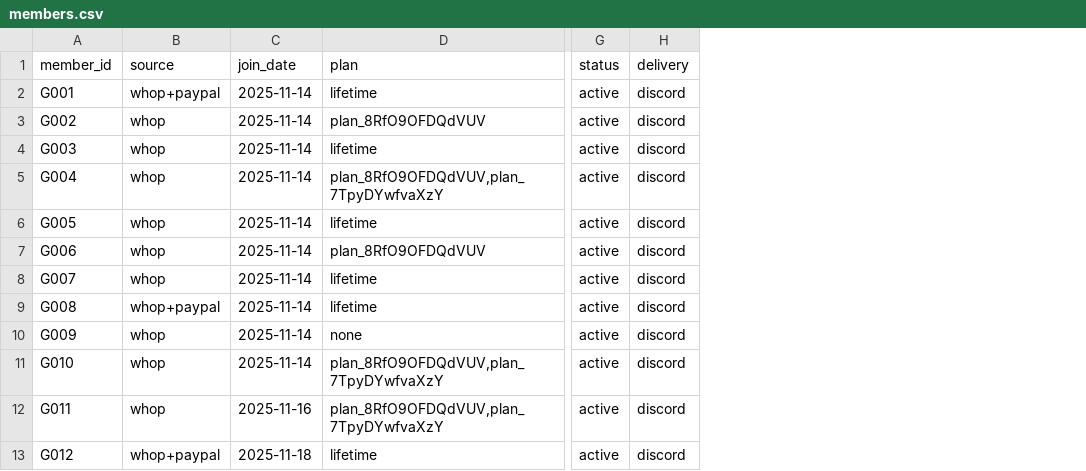
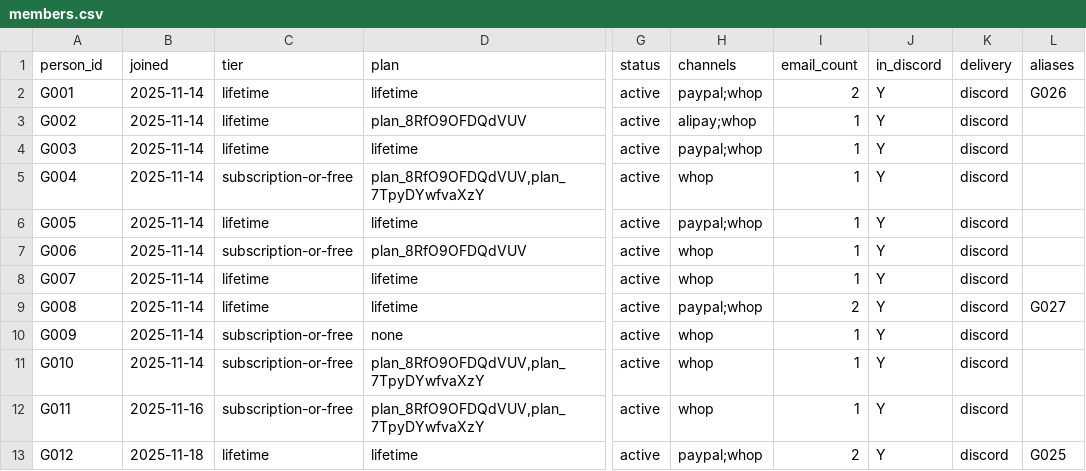
Before and after one commit to Fluxus-Trade-Lab/fluxus-dashboard, a CSV file: data/growth/members.csv, drawn as a sheet; only a part is shown, gaps mark what is left out; removed rows and columns are numbered as before the commit, all else as after; the diff names each change by its address in the sheet, - before the commit and + after, or states it on an @@ line.

Commit message:
growth: 主键改制 —— member_id(付款邮箱口径) → person_id,邮箱降为多值属性
Andy 08-25 批准。旧口径以付款邮箱为主键,08-25 审计中同一人被记成两行出现 4 次:
一个邮箱买课另一个买终身、一个走 Whop 另一个走 PayPal;一行「付了钱没进群」一行「进群没付钱」,
两边都像异常合起来才是真相,并据此错误地把交付缺口定为当周第一优先级

- person_id 由本台账自己分配,只递增不重排,合并后号码作废不复用;不用任何外部平台 id
  (外部 id 会变:08-25 实例 —— 某会员 Discord 显示名≠handle,手工 log 里是第三个称呼)
- emails 多值,公开侧只放 email_count;channels 多值(whop/paypal/alipay);aliases 保留旧号引用
- private/persons_2026-08-25.csv 为全量明细(含 Discord ID 37/38、单人金额),永不入库
- 单人消费额 gross_known_usd 按 PII 政策只存 private/;price_usd 是档位标价故保留在公开侧
- README 补「新增一人时先查是否已存在」的规矩:默认假设是已有的人换了邮箱,不默认新人
- 交叉验证: 已知 gross $50,432.70 = Whop $26,639.70 + PayPal 去重去退款去 Whop 代扣重叠 $23,793.00
  与手工核算一致;不含支付宝(2 人)

```diff
--- a/data/growth/members.csv
+++ b/data/growth/members.csv
-column B (source), rows 2-13: whop+paypal | whop | whop | whop | whop | whop | whop | whop+paypal | whop | whop | whop | whop+paypal
+column C (tier), rows 2-13: lifetime | lifetime | lifetime | subscription-or-free | lifetime | subscription-or-free | lifetime | lifetime | subscription-or-free | subscription-or-free | subscription-or-free | lifetime
+column H (channels), rows 2-13: paypal;whop | alipay;whop | paypal;whop | whop | paypal;whop | whop | whop | paypal;whop | whop | whop | whop | paypal;whop
+column I (email_count), rows 2-13: 2 | 1 | 1 | 1 | 1 | 1 | 1 | 2 | 1 | 1 | 1 | 2
+column J (in_discord), rows 2-13: all Y
+column L (aliases), rows 2-13: G026 |  |  |  |  |  |  | G027 |  |  |  | G025
-A1: member_id
+A1: person_id
-B1: join_date
+B1: joined
```
Also changed, not shown: 1 other file.
